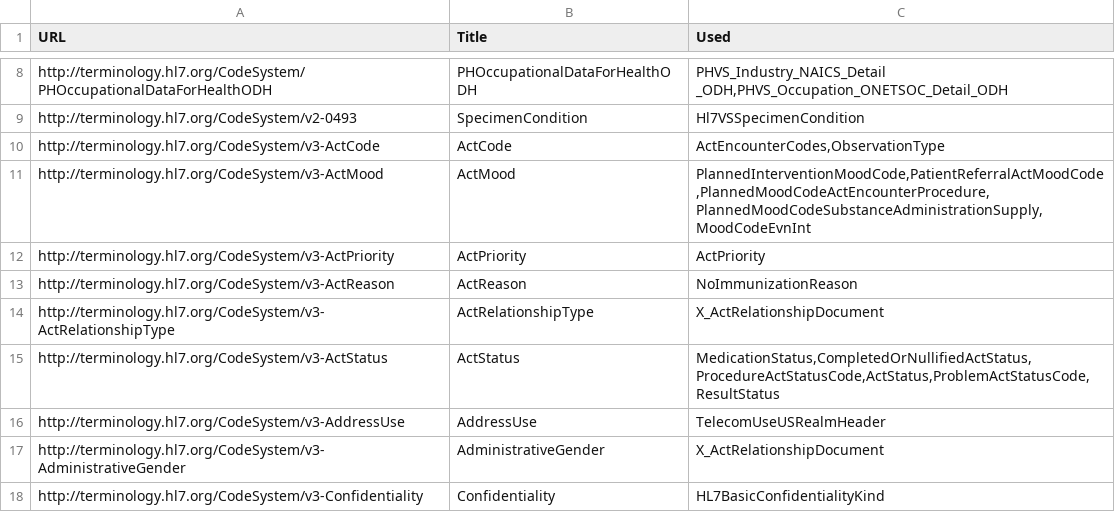
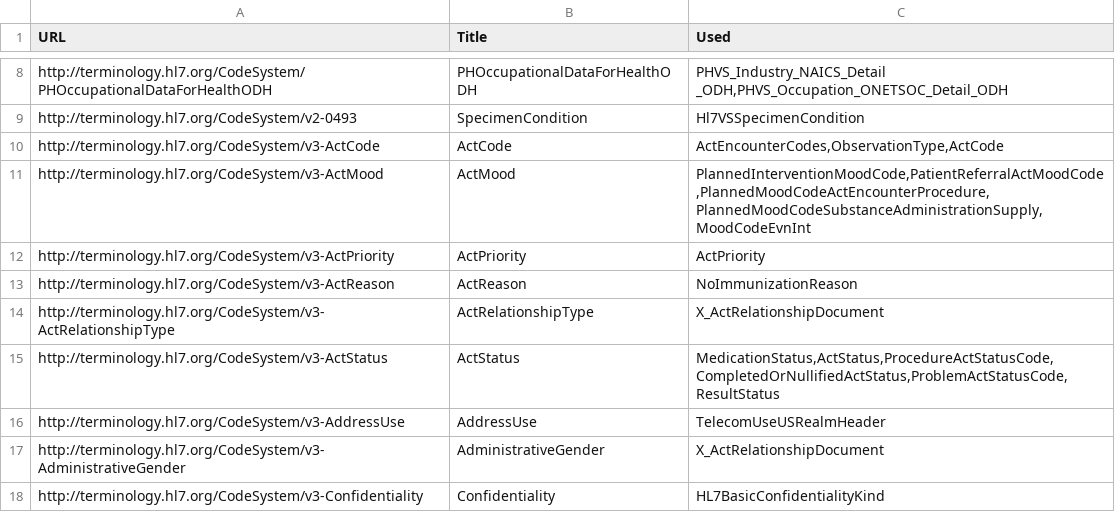
Before and after one commit to HL7/CDA-ccda, a CSV file: input/data/codesystem-filtered.csv, drawn as a sheet; only a part is shown, gaps mark what is left out.

```diff
--- a/input/data/codesystem-filtered.csv
+++ b/input/data/codesystem-filtered.csv
@@ -9,3 +9,3 @@ http://terminology.hl7.org/CodeSystem/PHOccupationalDataForHealthODH,PHOccupatio
 http://terminology.hl7.org/CodeSystem/v2-0493,SpecimenCondition,"Hl7VSSpecimenCondition"
-http://terminology.hl7.org/CodeSystem/v3-ActCode,ActCode,"ActEncounterCodes,ObservationType"
+http://terminology.hl7.org/CodeSystem/v3-ActCode,ActCode,"ActEncounterCodes,ObservationType,ActCode"
 http://terminology.hl7.org/CodeSystem/v3-ActMood,ActMood,"PlannedInterventionMoodCode,PatientReferralActMoodCode,PlannedMoodCodeActEncounterProcedure,PlannedMoodCodeSubstanceAdministrationSupply,MoodCodeEvnInt"
@@ -14,3 +14,3 @@ http://terminology.hl7.org/CodeSystem/v3-ActReason,ActReason,"NoImmunizationReas
 http://terminology.hl7.org/CodeSystem/v3-ActRelationshipType,ActRelationshipType,"X_ActRelationshipDocument"
-http://terminology.hl7.org/CodeSystem/v3-ActStatus,ActStatus,"MedicationStatus,CompletedOrNullifiedActStatus,ProcedureActStatusCode,ActStatus,ProblemActStatusCode,ResultStatus"
+http://terminology.hl7.org/CodeSystem/v3-ActStatus,ActStatus,"MedicationStatus,ActStatus,ProcedureActStatusCode,CompletedOrNullifiedActStatus,ProblemActStatusCode,ResultStatus"
 http://terminology.hl7.org/CodeSystem/v3-AddressUse,AddressUse,"TelecomUseUSRealmHeader"
```
Also changed, not shown: input/data/valueset-filtered.csv, 1 other file.
